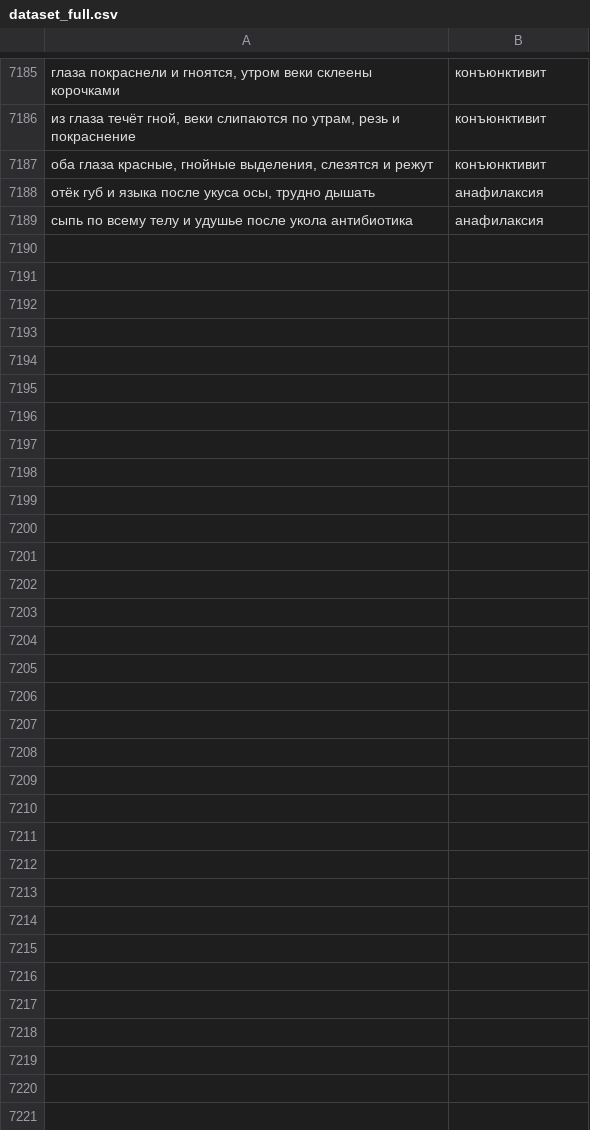
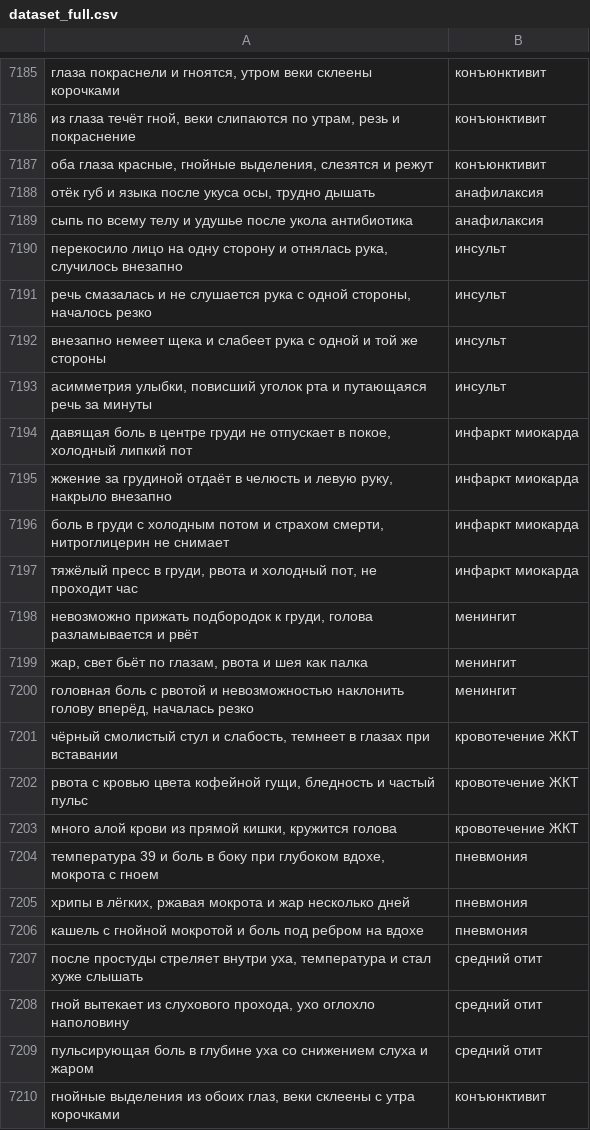
Before and after one commit to alexeybulankin5-source/medical-classifier, a CSV file: dataset_full.csv, drawn as a sheet; only a part is shown, gaps mark what is left out.

```diff
--- a/dataset_full.csv
+++ b/dataset_full.csv
@@ -7189 +7189,22 @@
 сыпь по всему телу и удушье после укола антибиотика,анафилаксия
+"перекосило лицо на одну сторону и отнялась рука, случилось внезапно",инсульт
+"речь смазалась и не слушается рука с одной стороны, началось резко",инсульт
+внезапно немеет щека и слабеет рука с одной и той же стороны,инсульт
+"асимметрия улыбки, повисший уголок рта и путающаяся речь за минуты",инсульт
+"давящая боль в центре груди не отпускает в покое, холодный липкий пот",инфаркт миокарда
+"жжение за грудиной отдаёт в челюсть и левую руку, накрыло внезапно",инфаркт миокарда
+"боль в груди с холодным потом и страхом смерти, нитроглицерин не снимает",инфаркт миокарда
+"тяжёлый пресс в груди, рвота и холодный пот, не проходит час",инфаркт миокарда
+"невозможно прижать подбородок к груди, голова разламывается и рвёт",менингит
+"жар, свет бьёт по глазам, рвота и шея как палка",менингит
+"головная боль с рвотой и невозможностью наклонить голову вперёд, началась резко",менингит
+"чёрный смолистый стул и слабость, темнеет в глазах при вставании",кровотечение ЖКТ
+"рвота с кровью цвета кофейной гущи, бледность и частый пульс",кровотечение ЖКТ
+"много алой крови из прямой кишки, кружится голова",кровотечение ЖКТ
+"температура 39 и боль в боку при глубоком вдохе, мокрота с гноем",пневмония
+"хрипы в лёгких, ржавая мокрота и жар несколько дней",пневмония
+кашель с гнойной мокротой и боль под ребром на вдохе,пневмония
+"после простуды стреляет внутри уха, температура и стал хуже слышать",средний отит
+"гной вытекает из слухового прохода, ухо оглохло наполовину",средний отит
+пульсирующая боль в глубине уха со снижением слуха и жаром,средний отит
+"гнойные выделения из обоих глаз, веки склеены с утра корочками",конъюнктивит
```
Also changed, not shown: 3 other files.
